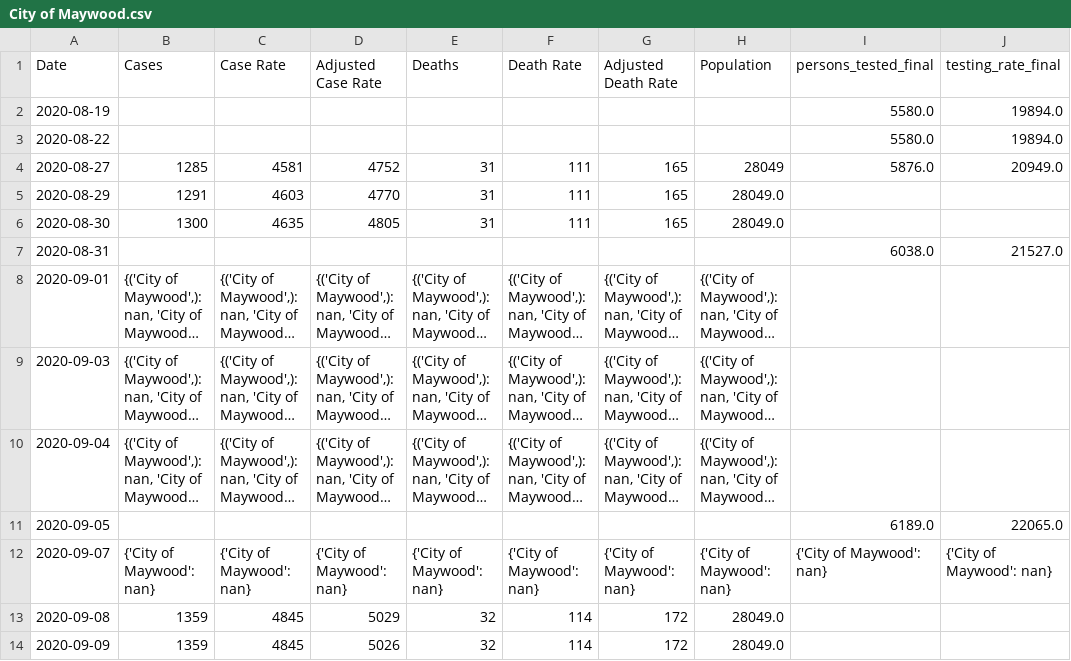
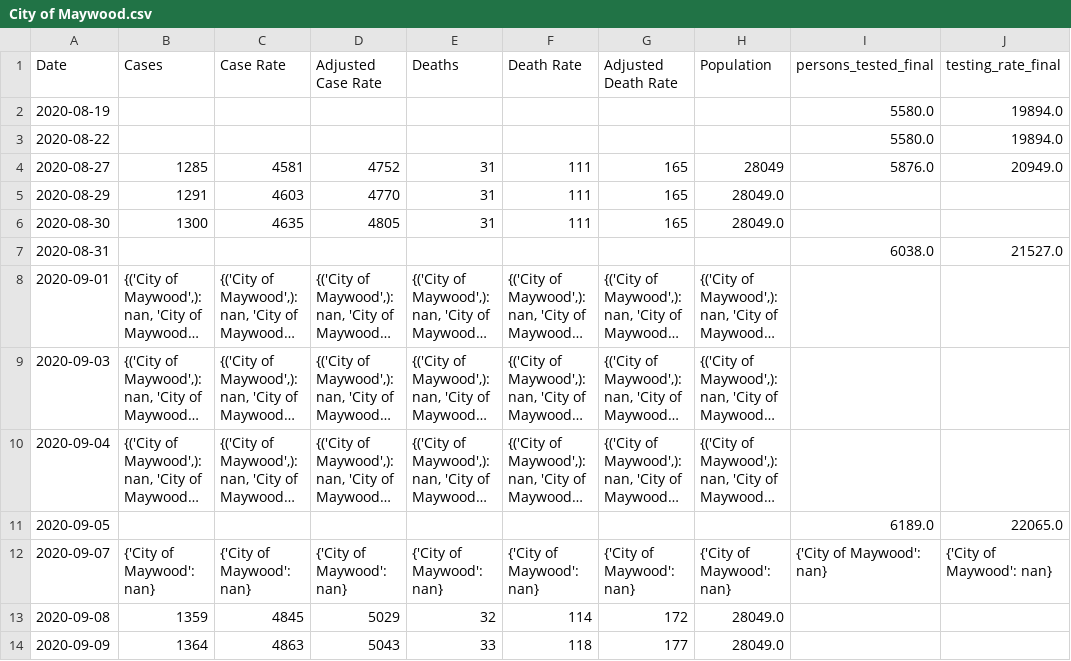
Before and after one commit to coreyclip/CovidDataCollector, a CSV file: data/parsed_data/City of Maywood.csv, drawn as a sheet; only a part is shown; long unchanged cells end in …; the diff names each change by its address in the sheet, - before the commit and + after, or states it on an @@ line.

```diff
--- a/data/parsed_data/City of Maywood.csv
+++ b/data/parsed_data/City of Maywood.csv
-B14 (Cases): 1359
+B14 (Cases): 1364
-C14 (Case Rate): 4845
+C14 (Case Rate): 4863
-D14 (Adjusted Case Rate): 5026
+D14 (Adjusted Case Rate): 5043
-E14 (Deaths): 32
+E14 (Deaths): 33
-F14 (Death Rate): 114
+F14 (Death Rate): 118
-G14 (Adjusted Death Rate): 172
+G14 (Adjusted Death Rate): 177
```
Also changed, not shown: data/parsed_data/City of Huntington Park.csv, data/parsed_data/City of Irwindale.csv, 10 other files.
